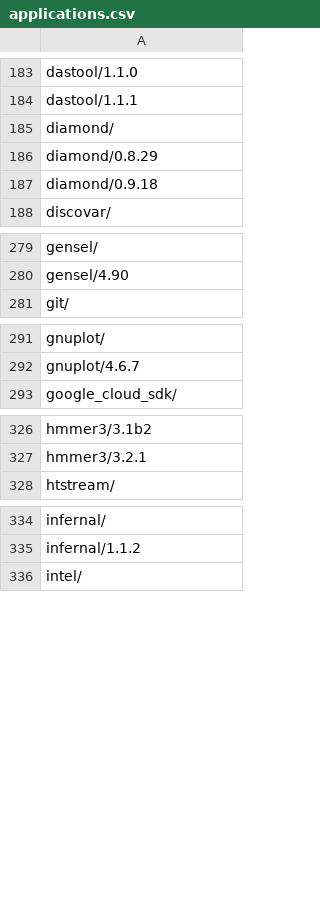
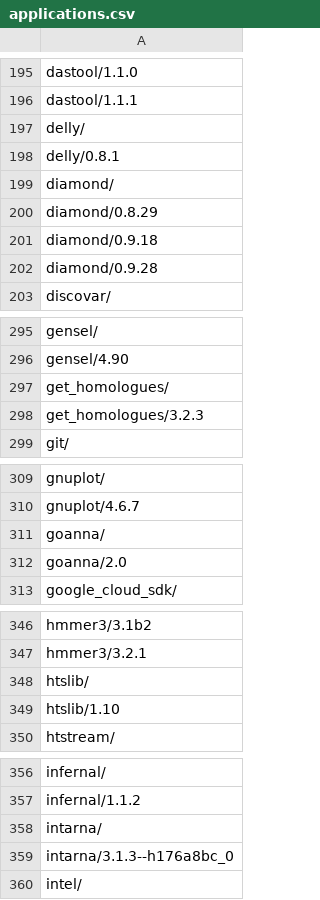
Before and after one commit to 18F/uswds-jekyll, a CSV file: _data/applications.csv, drawn as a sheet; only a part is shown, gaps mark what is left out; the diff covers the shown part only.

```diff
--- a/_data/applications.csv
+++ b/_data/applications.csv
@@ -184,2 +196,4 @@ dastool/1.1.0
 dastool/1.1.1
+delly/
+delly/0.8.1
 diamond/
@@ -187,2 +201,3 @@ diamond/0.8.29
 diamond/0.9.18
+diamond/0.9.28
 discovar/
@@ -280,2 +296,4 @@ gensel/
 gensel/4.90
+get_homologues/
+get_homologues/3.2.3
 git/
@@ -292,2 +310,4 @@ gnuplot/
 gnuplot/4.6.7
+goanna/
+goanna/2.0
 google_cloud_sdk/
@@ -327,2 +347,4 @@ hmmer3/3.1b2
 hmmer3/3.2.1
+htslib/
+htslib/1.10
 htstream/
@@ -335,2 +357,4 @@ infernal/
 infernal/1.1.2
+intarna/
+intarna/3.1.3--h176a8bc_0
 intel/
```
Also changed, not shown: 32 added rows and 1 moved row elsewhere in this file, _data/applications-parsed.csv, 2 other files.
